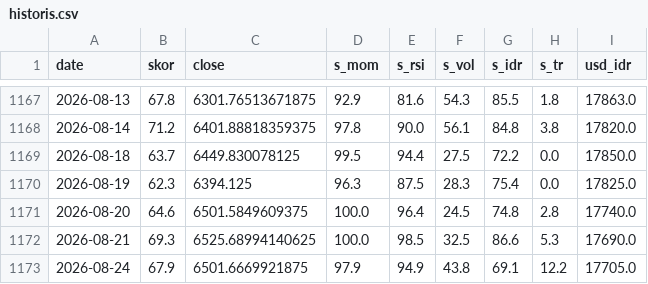
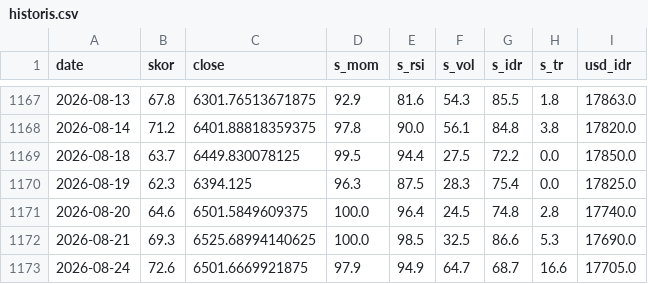
Before and after one commit to SecretivePloter/ihsg-fear-greed, a CSV file: data/historis.csv, drawn as a sheet; only a part is shown, gaps mark what is left out.

```diff
--- a/data/historis.csv
+++ b/data/historis.csv
@@ -1172,2 +1172,2 @@ date,skor,close,s_mom,s_rsi,s_vol,s_idr,s_tr,usd_idr
 2026-08-21,69.3,6525.68994140625,100.0,98.5,32.5,86.6,5.3,17690.0
-2026-08-24,67.9,6501.6669921875,97.9,94.9,43.8,69.1,12.2,17705.0
+2026-08-24,72.6,6501.6669921875,97.9,94.9,64.7,68.7,16.6,17705.0
```
